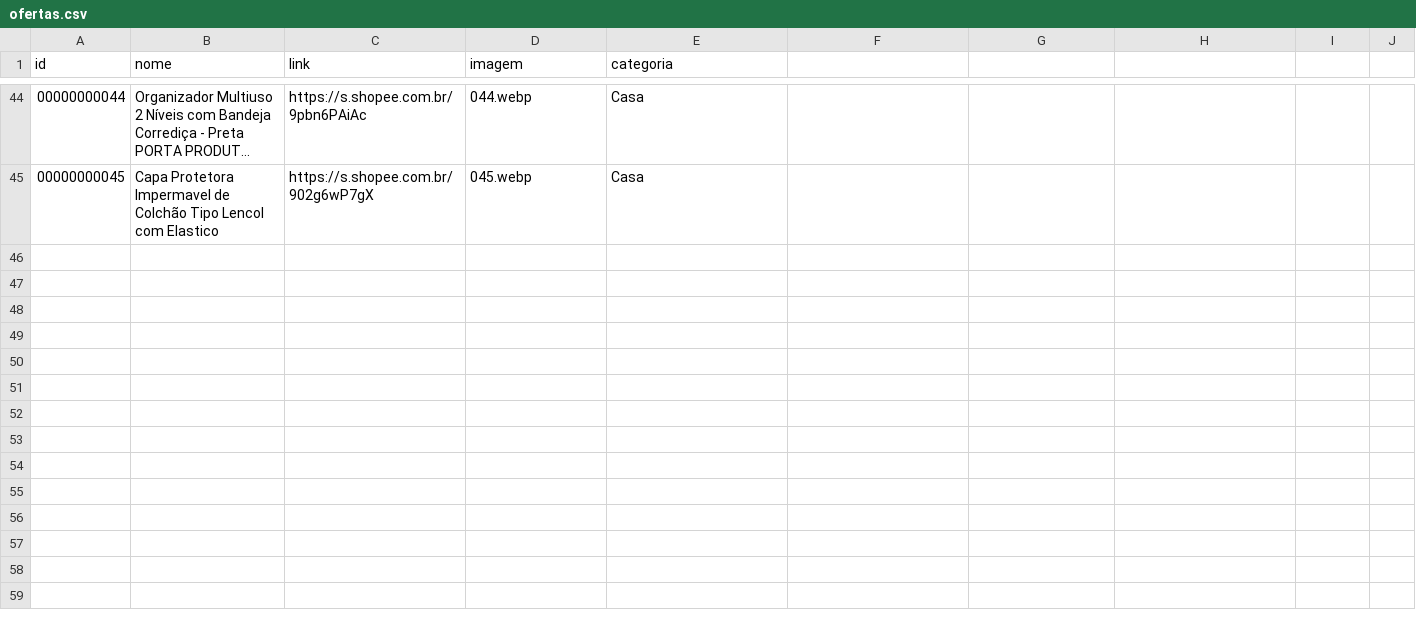
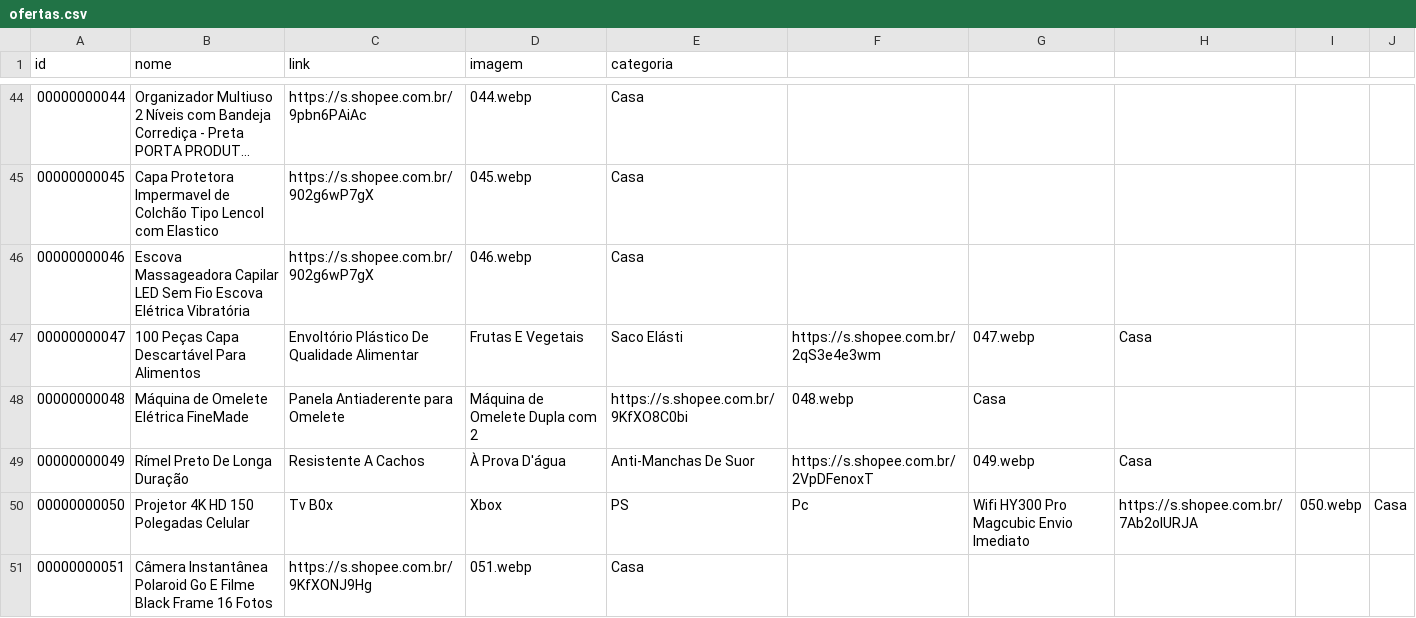
Before and after one commit to carlos34535/minha-shopee, a CSV file: ofertas.csv, drawn as a sheet; only a part is shown, gaps mark what is left out; long unchanged cells end in ….

Commit message:
Update ofertas.csv

```diff
--- a/ofertas.csv
+++ b/ofertas.csv
@@ -45 +45,7 @@ id,nome,link,imagem,categoria
 00000000045,Capa Protetora Impermavel de Colchão Tipo Lencol com Elastico,https://s.shopee.com.br/902g6wP7gX,045.webp,Casa
+00000000046,Escova Massageadora Capilar LED Sem Fio Escova Elétrica Vibratória,https://s.shopee.com.br/902g6wP7gX,046.webp,Casa
+00000000047,100 Peças Capa Descartável Para Alimentos , Envoltório Plástico De Qualidade Alimentar , Frutas E Vegetais , Saco Elásti,https://s.shopee.com.br/2qS3e4e3wm,047.webp,Casa
+00000000048,Máquina de Omelete Elétrica FineMade, Panela Antiaderente para Omelete, Máquina de Omelete Dupla com 2,https://s.shopee.com.br/9KfXO8C0bi,048.webp,Casa
+00000000049,Rímel Preto De Longa Duração , Resistente A Cachos , À Prova D'água , Anti-Manchas De Suor,https://s.shopee.com.br/2VpDFenoxT,049.webp,Casa
+00000000050,Projetor 4K HD 150 Polegadas Celular, Tv B0x, Xbox, PS, Pc, Wifi HY300 Pro Magcubic Envio Imediato,https://s.shopee.com.br/7Ab2oIURJA,050.webp,Casa
+00000000051,Câmera Instantânea Polaroid Go E Filme Black Frame 16 Fotos,https://s.shopee.com.br/9KfXONJ9Hg,051.webp,Casa
```
